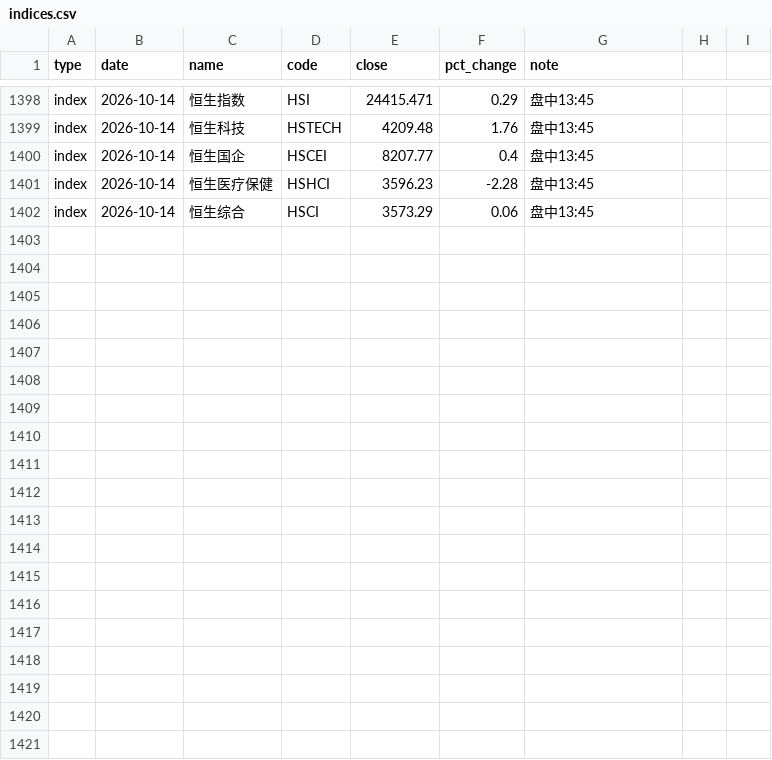
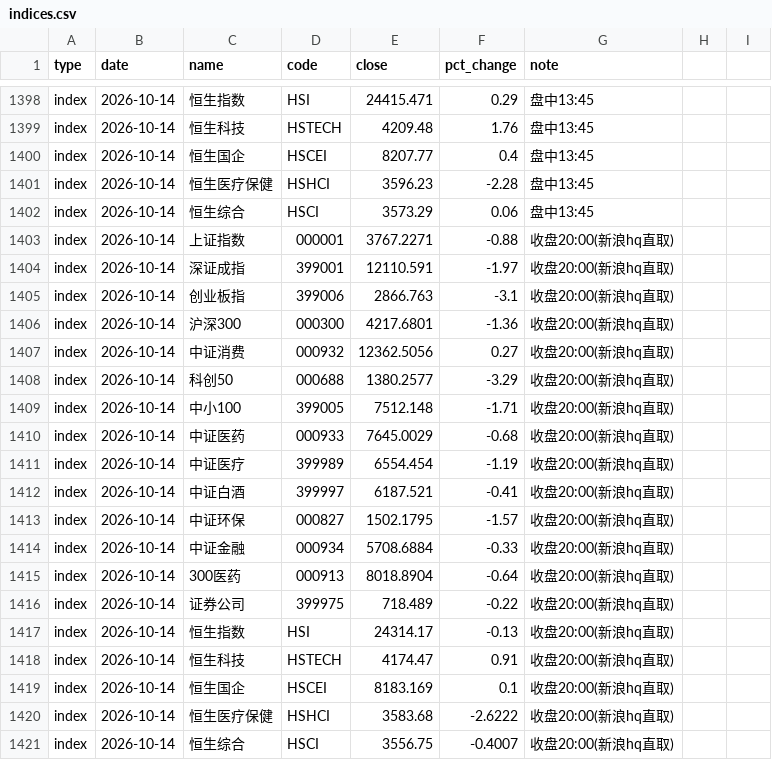
Before and after one commit to yangzai360/WealthHub, a CSV file: data/processed/history/indices.csv, drawn as a sheet; only a part is shown, gaps mark what is left out; the diff names each change by its address in the sheet, - before the commit and + after, or states it on an @@ line.

Commit message:
feat(daily): 2026-10-14 盘后复盘档（20:00）— 组合 -2,005.62 元 / -0.5357%，总资产 372,383.85 元
- 档型②「正常交易日收盘」（A股 15:00 + 港股 16:00 双收盘），产 portfolio_close_20261014.json
- 六赛道（含现金）四负一正一零：恒生科技 +253.05 元唯一正贡献 > 现金 0 > 大消费 -85.09 > 美股标普医药 -651.49 > 其他/宽基 -760.21 > A股医药 -761.88 元（最大拖累）；正贡献 +436.83 / 负贡献 -2,442.45 元
- 三条防线：恒科 4,174.47 破位收窄 -1.7772% / 中证消费 12,362.5056 站稳 +2.1695% / A股医药代理 -0.8500% 未触发；纪律动作 = 0
- QDII US 10/13 段核销 -651.49 元（隐含系数 0.7451/0.7581，IYH 分母）；002708 净值未出库计 0 元（列入 10/15 兜底）
- 事件库 2,857 条 / 61 日（新增 23 / 回填 55 / 留空 28）；新闻 23 条（规则表降级连续第 9 日）；链路 -5.45% / 夏普 -2.74 / MDD -6.54%
- 知识库 §3.149a~h（状态字段继承复发 / 参考日修复须回滚已落库条目 / 并行编辑静默丢改动 / % 格式化报错形态 / 白名单逐档重建 / 港股三段法对账 / _fix 链式基准差额披露 / 赛道胜负计数须现算）
- AGENTS.md 速查 141~148；.gitignore 扩 *.bak[0-9][0-9] 与 *.bak_*

```diff
--- a/data/processed/history/indices.csv
+++ b/data/processed/history/indices.csv
+row 1403: index | 2026-10-14 | 上证指数 | 000001 | 3767.2271 | -0.88 | 收盘20:00(新浪hq直取)
+row 1404: index | 2026-10-14 | 深证成指 | 399001 | 12110.591 | -1.97 | 收盘20:00(新浪hq直取)
+row 1405: index | 2026-10-14 | 创业板指 | 399006 | 2866.763 | -3.1 | 收盘20:00(新浪hq直取)
+row 1406: index | 2026-10-14 | 沪深300 | 000300 | 4217.6801 | -1.36 | 收盘20:00(新浪hq直取)
+row 1407: index | 2026-10-14 | 中证消费 | 000932 | 12362.5056 | 0.27 | 收盘20:00(新浪hq直取)
+row 1408: index | 2026-10-14 | 科创50 | 000688 | 1380.2577 | -3.29 | 收盘20:00(新浪hq直取)
+row 1409: index | 2026-10-14 | 中小100 | 399005 | 7512.148 | -1.71 | 收盘20:00(新浪hq直取)
+row 1410: index | 2026-10-14 | 中证医药 | 000933 | 7645.0029 | -0.68 | 收盘20:00(新浪hq直取)
+row 1411: index | 2026-10-14 | 中证医疗 | 399989 | 6554.454 | -1.19 | 收盘20:00(新浪hq直取)
+row 1412: index | 2026-10-14 | 中证白酒 | 399997 | 6187.521 | -0.41 | 收盘20:00(新浪hq直取)
+row 1413: index | 2026-10-14 | 中证环保 | 000827 | 1502.1795 | -1.57 | 收盘20:00(新浪hq直取)
+row 1414: index | 2026-10-14 | 中证金融 | 000934 | 5708.6884 | -0.33 | 收盘20:00(新浪hq直取)
+row 1415: index | 2026-10-14 | 300医药 | 000913 | 8018.8904 | -0.64 | 收盘20:00(新浪hq直取)
+row 1416: index | 2026-10-14 | 证券公司 | 399975 | 718.489 | -0.22 | 收盘20:00(新浪hq直取)
+row 1417: index | 2026-10-14 | 恒生指数 | HSI | 24314.17 | -0.13 | 收盘20:00(新浪hq直取)
+row 1418: index | 2026-10-14 | 恒生科技 | HSTECH | 4174.47 | 0.91 | 收盘20:00(新浪hq直取)
+row 1419: index | 2026-10-14 | 恒生国企 | HSCEI | 8183.169 | 0.1 | 收盘20:00(新浪hq直取)
+row 1420: index | 2026-10-14 | 恒生医疗保健 | HSHCI | 3583.68 | -2.6222 | 收盘20:00(新浪hq直取)
+row 1421: index | 2026-10-14 | 恒生综合 | HSCI | 3556.75 | -0.4007 | 收盘20:00(新浪hq直取)
```
Also changed, not shown: data/processed/history/etf_intraday.csv, data/processed/history/fund_nav.csv, 32 other files.
